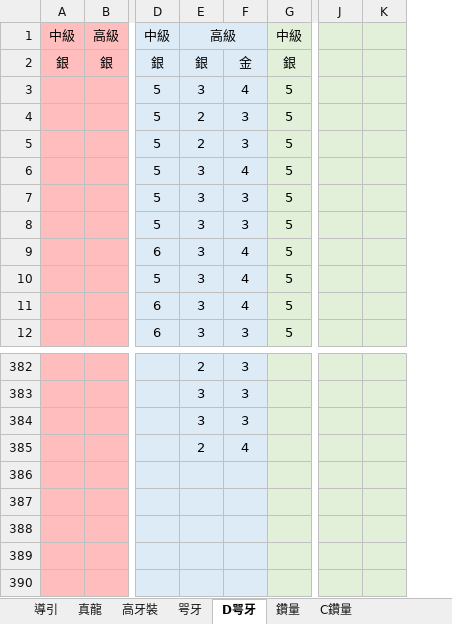
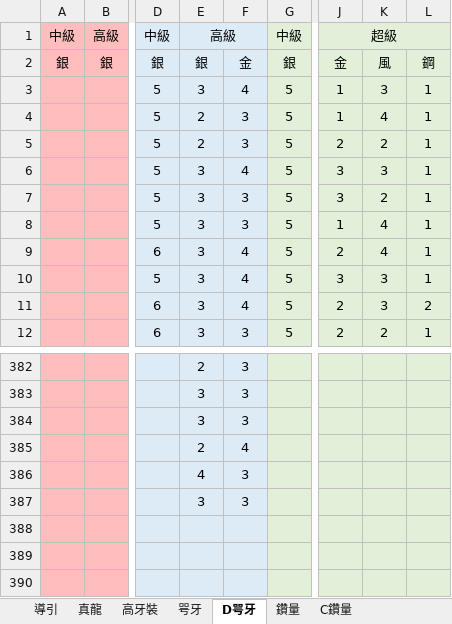
Before and after one commit to RaenonX-DL/dragalia-data-track, an Excel workbook: Dragalia Data.xlsx, sheet D咢牙, drawn as a sheet; only a part is shown, gaps mark what is left out; values as stored, in another font and other column widths than the file's, no borders; removed rows and columns are numbered as before the commit, all else as after; the diff names each change by its address in the sheet, - before the commit and + after, or states it on an @@ line.

```diff
--- a/Dragalia Data.xlsx (sheet D咢牙)
+++ b/Dragalia Data.xlsx (sheet D咢牙)
-column J, empty
-column K, empty
+column J, rows 1-12: 超級 | 金 | 1 | 1 | 2 | 3 | 3 | 1 | 2 | 3 | 2 | 2
+column K, rows 2-12: 風 | 3 | 4 | 2 | 3 | 2 | 4 | 4 | 3 | 3 | 2
+column L, rows 2-12: 鋼 | 1 | 1 | 1 | 1 | 1 | 1 | 1 | 1 | 2 | 1
-E386: (empty)
+E386: 4
-F386:F387: (empty)
+F386:F387: 3
-E387: (empty)
+E387: 3
```
Also changed, not shown: sheet 咢牙, formulas that keep their value, 1 other file.
